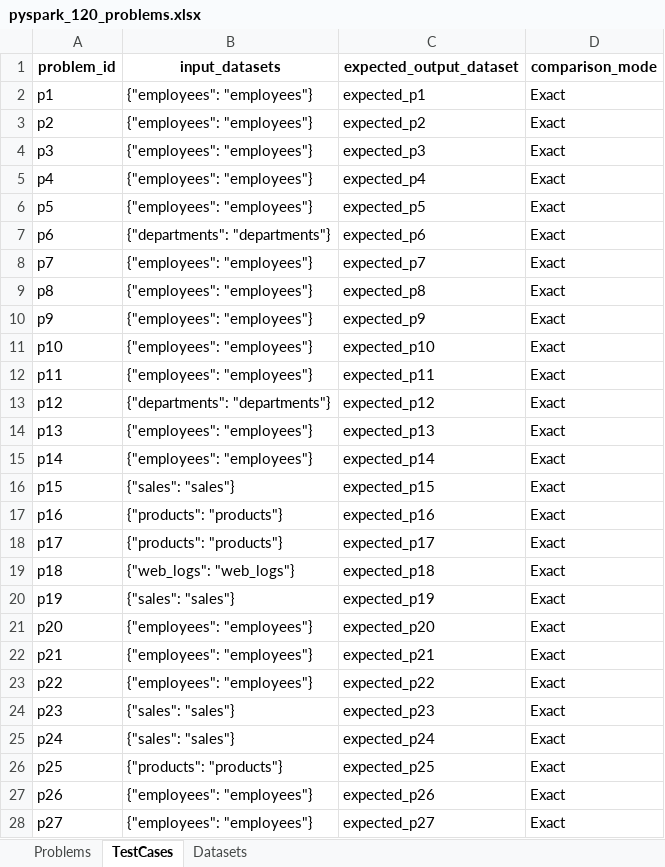
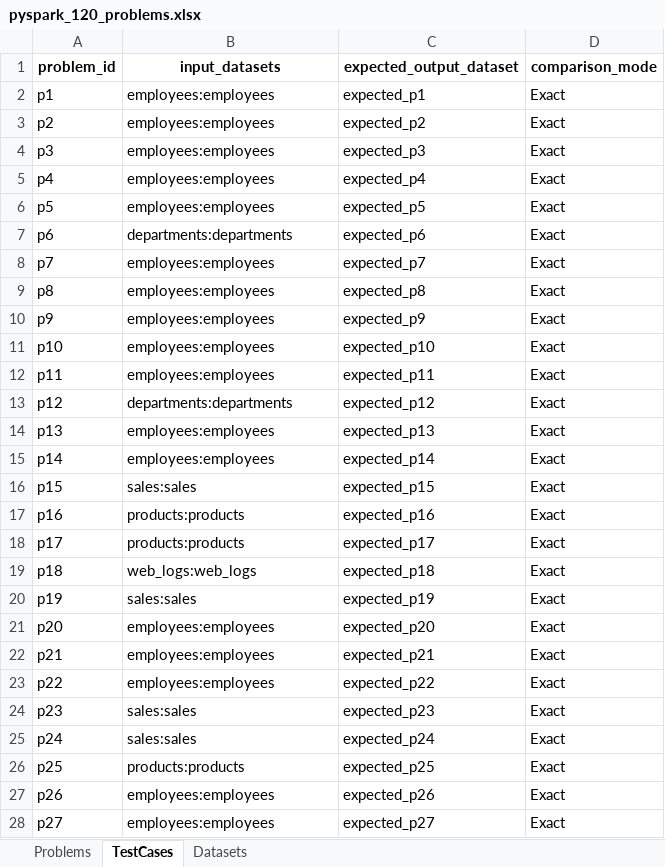
Before and after one commit to vickytechkey/spark-pratice-hub, an Excel workbook: problems/pyspark_120_problems.xlsx, sheet TestCases, drawn as a sheet; only a part is shown; values as stored, in another font and other column widths than the file's, no borders; the diff covers the shown part only; the diff names each change by its address in the sheet, - before the commit and + after, or states it on an @@ line.

Commit message:
chore: update pyspark problem list in spreadsheet

```diff
--- a/problems/pyspark_120_problems.xlsx (sheet TestCases)
+++ b/problems/pyspark_120_problems.xlsx (sheet TestCases)
-B2:B6 (input_datasets): {"employees": "employees"}
+B2:B6 (input_datasets): employees:employees
-B7 (input_datasets): {"departments": "departments"}
+B7 (input_datasets): departments:departments
-B8:B12 (input_datasets): {"employees": "employees"}
+B8:B12 (input_datasets): employees:employees
-B13 (input_datasets): {"departments": "departments"}
+B13 (input_datasets): departments:departments
-B14:B15 (input_datasets): {"employees": "employees"}
+B14:B15 (input_datasets): employees:employees
-B16 (input_datasets): {"sales": "sales"}
+B16 (input_datasets): sales:sales
-B17:B18 (input_datasets): {"products": "products"}
+B17:B18 (input_datasets): products:products
-B19 (input_datasets): {"web_logs": "web_logs"}
+B19 (input_datasets): web_logs:web_logs
-B20 (input_datasets): {"sales": "sales"}
+B20 (input_datasets): sales:sales
-B21:B23 (input_datasets): {"employees": "employees"}
+B21:B23 (input_datasets): employees:employees
-B24:B25 (input_datasets): {"sales": "sales"}
+B24:B25 (input_datasets): sales:sales
-B26 (input_datasets): {"products": "products"}
+B26 (input_datasets): products:products
-B27:B28 (input_datasets): {"employees": "employees"}
+B27:B28 (input_datasets): employees:employees
```
Also changed, not shown: 93 edited cells elsewhere in this sheet.
